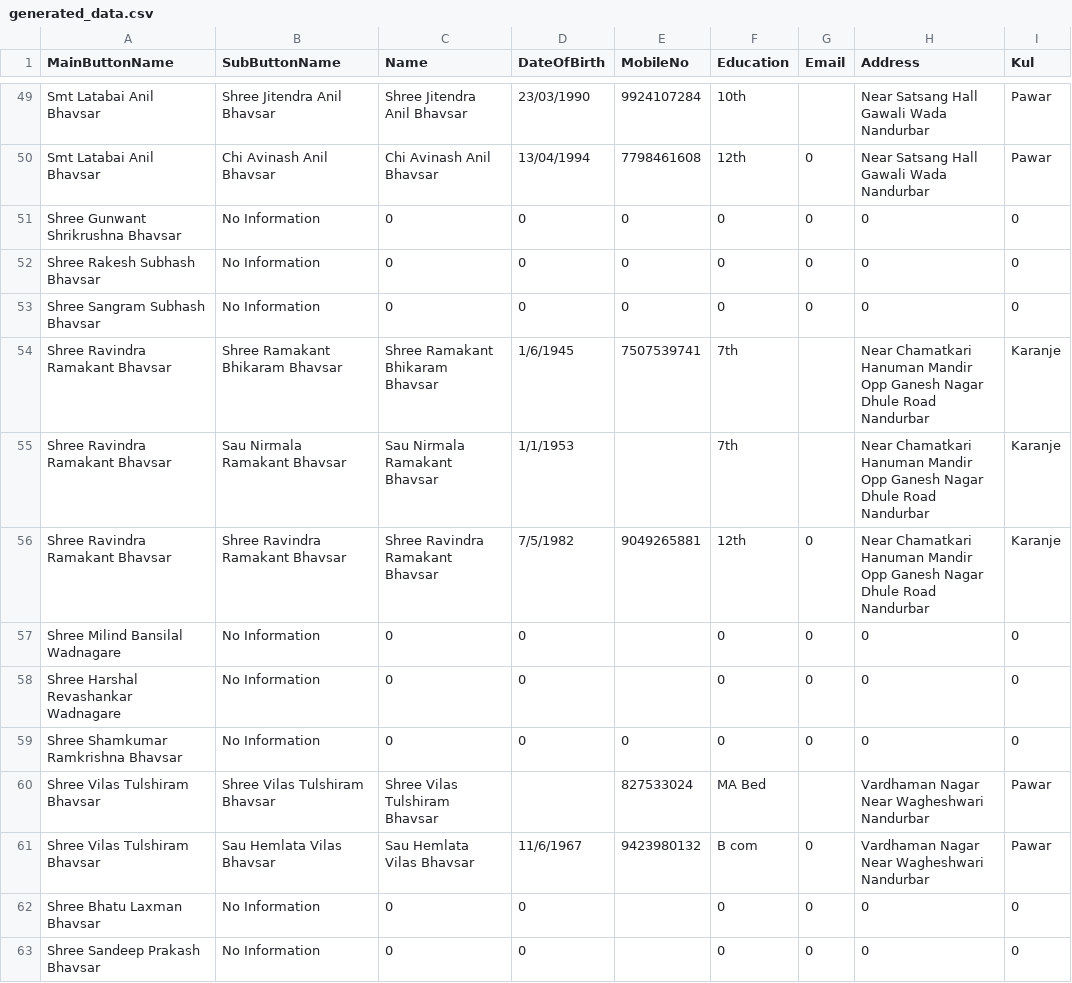
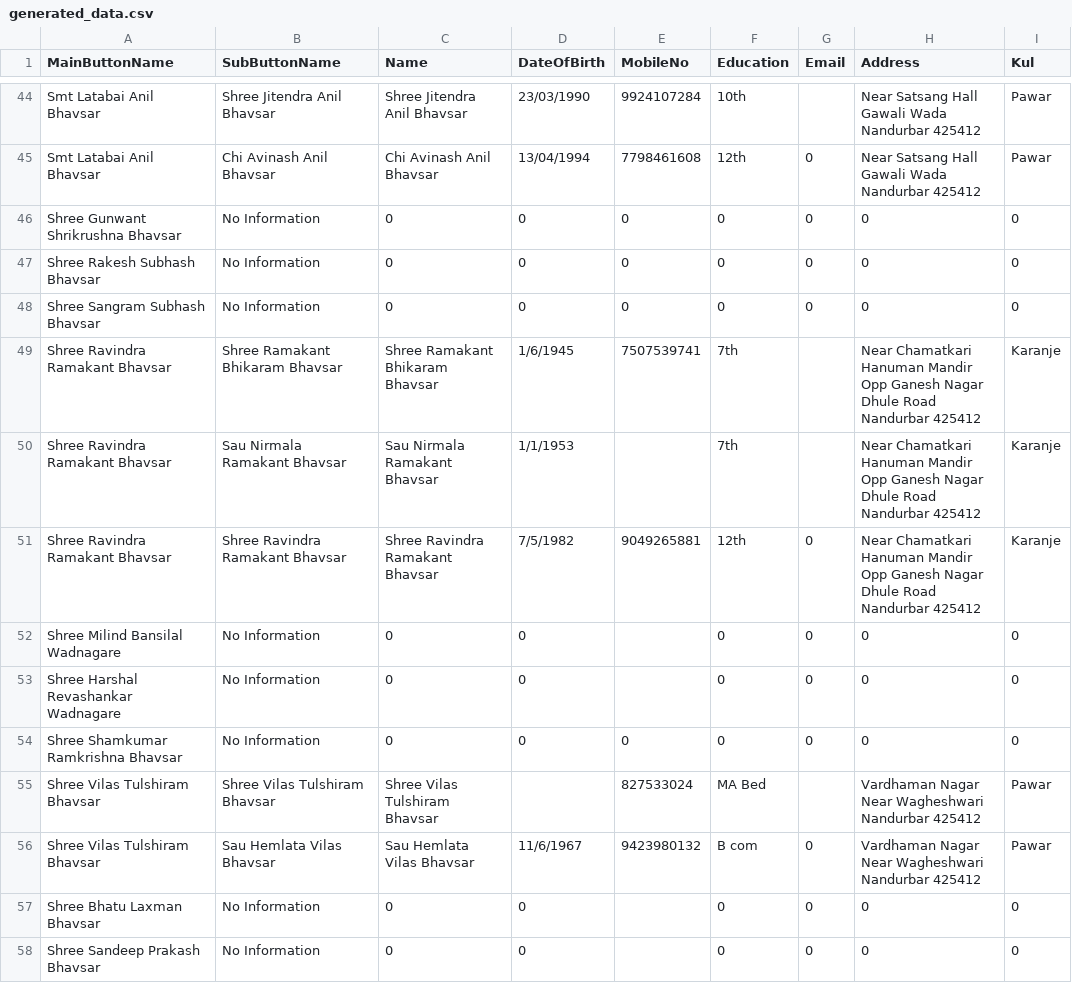
Before and after one commit to KailasBhavsar/BhavsarSamajNandurbar, a CSV file: generated_data.csv, drawn as a sheet; only a part is shown, gaps mark what is left out; addresses are those after the commit; the diff covers the shown part only; the diff names each change by its address in the sheet, - before the commit and + after, or states it on an @@ line.

```diff
--- a/generated_data.csv
+++ b/generated_data.csv
-H44:H45 (Address): Near Satsang Hall Gawali Wada Nandurbar
+H44:H45 (Address): Near Satsang Hall Gawali Wada Nandurbar 425412
-H49:H51 (Address): …Road Nandurbar
+H49:H51 (Address): …Road Nandurbar 425412
-H55:H56 (Address): …Wagheshwari Nandurbar
+H55:H56 (Address): …Wagheshwari Nandurbar 425412
```
Also changed, not shown: 8 added rows, 2 removed rows, 6 moved rows and 44 edited cells elsewhere in this file.
